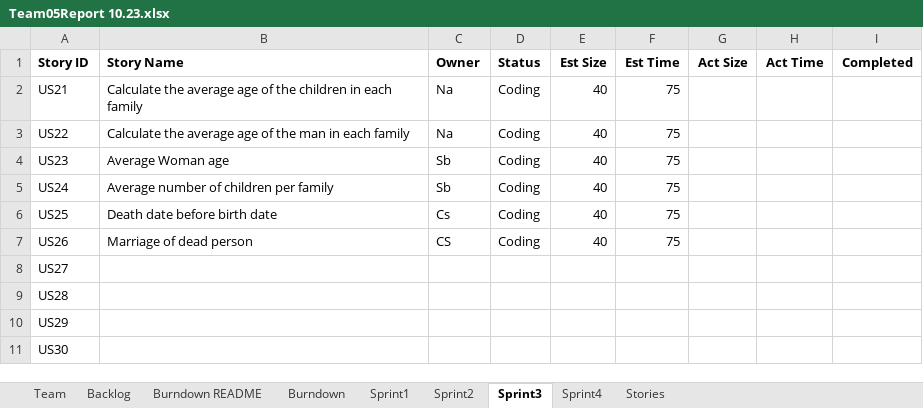
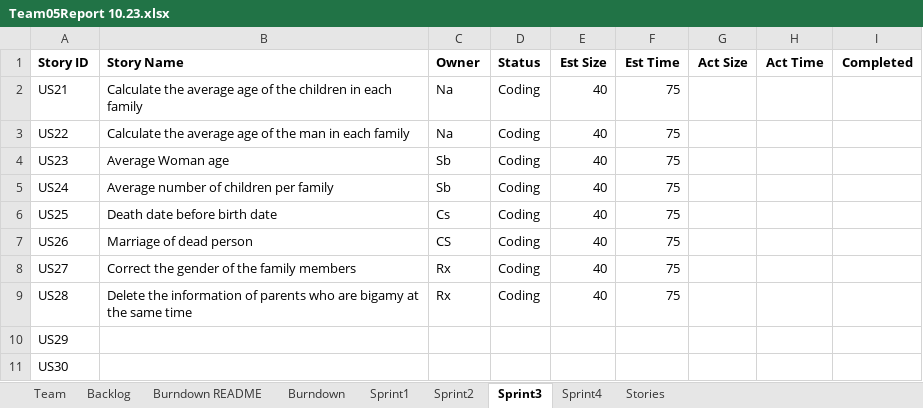
Before and after one commit to KbyteTutu/2019fall-Group5-555B-Project, an Excel workbook: Reports And Zips/Team05Report 10.23.xlsx, sheet Sprint3, drawn as a sheet; values as stored, in another font and other column widths than the file's, no borders; the diff names each change by its address in the sheet, - before the commit and + after, or states it on an @@ line.

```diff
--- a/Reports And Zips/Team05Report 10.23.xlsx (sheet Sprint3)
+++ b/Reports And Zips/Team05Report 10.23.xlsx (sheet Sprint3)
-B8 (Story Name): (empty)
+B8 (Story Name): Correct the gender of the family members
-C8:C9 (Owner): (empty)
+C8:C9 (Owner): Rx
-D8:D9 (Status): (empty)
+D8:D9 (Status): Coding
-E8:E9 (Est Size): (empty)
+E8:E9 (Est Size): 40
-F8:F9 (Est Time): (empty)
+F8:F9 (Est Time): 75
-B9 (Story Name): (empty)
+B9 (Story Name): Delete the information of parents who are bigamy at the same time
```
Also changed, not shown: sheet Backlog, sheet Burndown, sheet Stories, charts or pictures.
